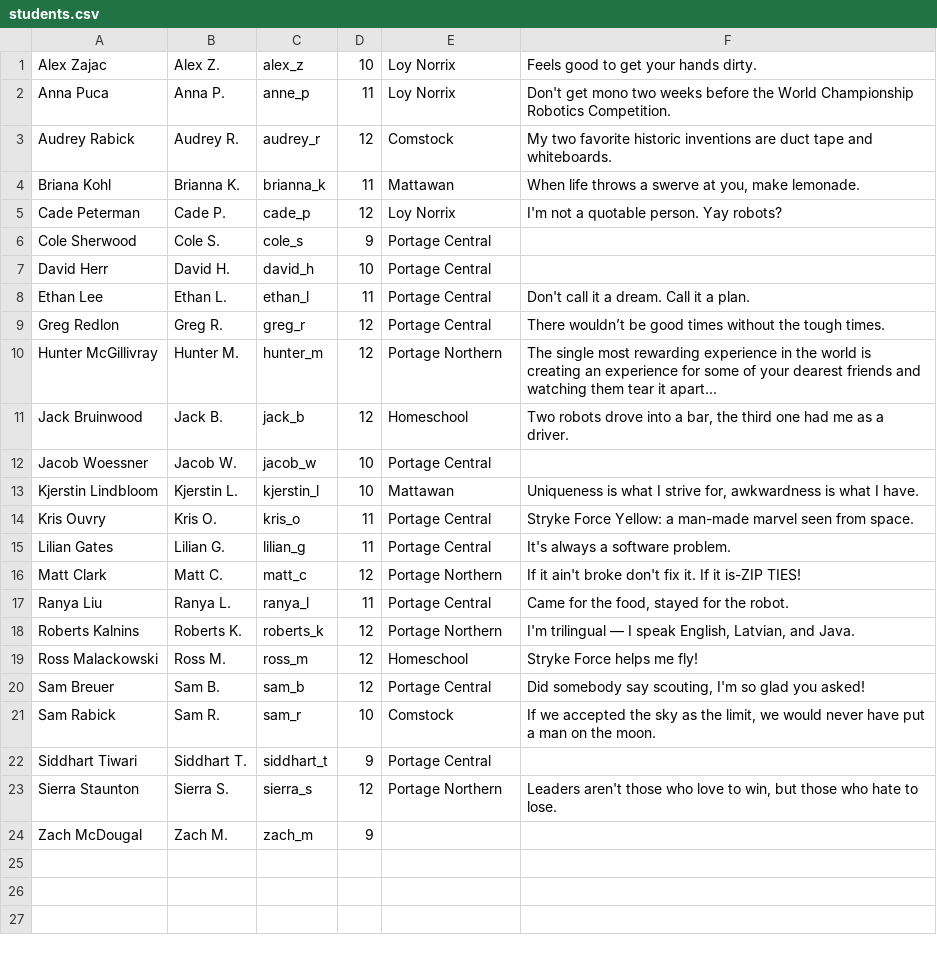
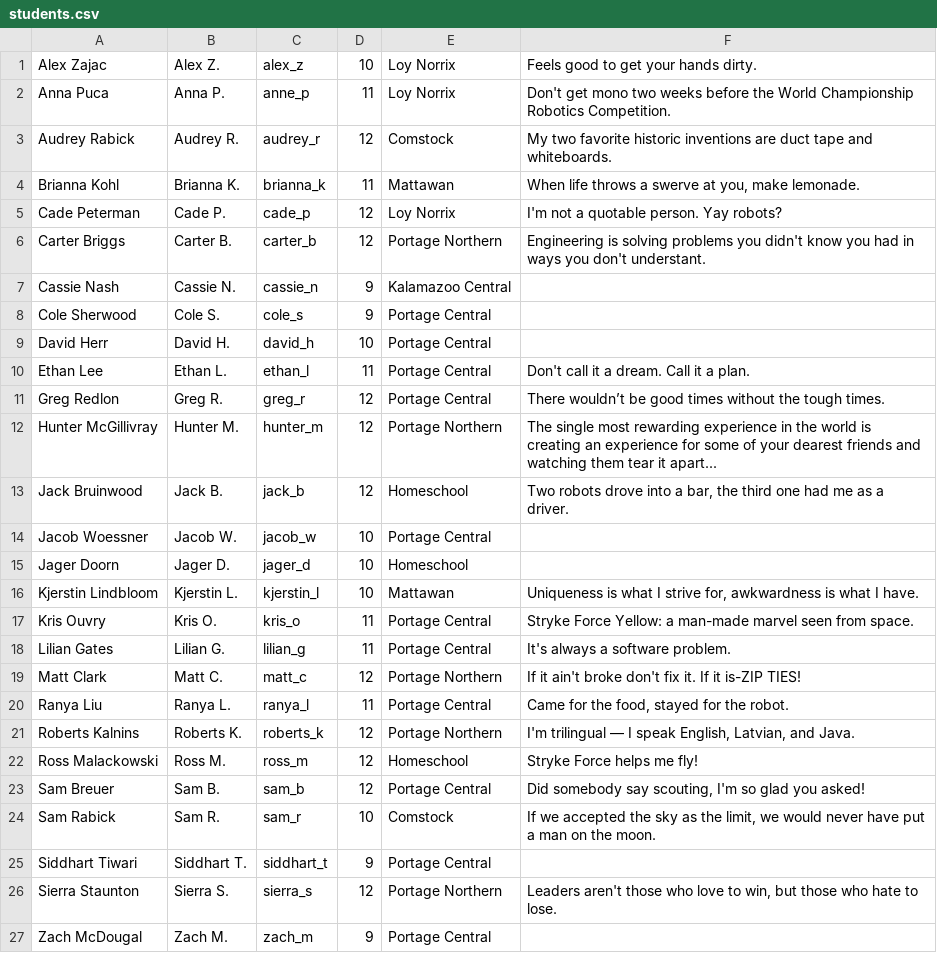
Before and after one commit to strykeforce/strykeforce.org, a CSV file: content/about/students.csv, drawn as a sheet.

Commit message:
Add students

```diff
--- a/content/about/students.csv
+++ b/content/about/students.csv
@@ -3,4 +3,6 @@
 "Audrey Rabick","Audrey R.","audrey_r","12","Comstock","My two favorite historic inventions are duct tape and whiteboards."
-"Briana Kohl","Brianna K.","brianna_k","11","Mattawan","When life throws a swerve at you, make lemonade."
+"Brianna Kohl","Brianna K.","brianna_k","11","Mattawan","When life throws a swerve at you, make lemonade."
 "Cade Peterman","Cade P.","cade_p","12","Loy Norrix","I'm not a quotable person. Yay robots?"
+"Carter Briggs","Carter B.","carter_b","12","Portage Northern","Engineering is solving problems you didn't know you had in ways you don't understant."
+"Cassie Nash","Cassie N.","cassie_n","9","Kalamazoo Central",""
 "Cole Sherwood","Cole S.","cole_s","9","Portage Central",""
@@ -12,2 +14,3 @@
 "Jacob Woessner","Jacob W.","jacob_w","10","Portage Central",""
+"Jager Doorn","Jager D.","jager_d","10","Homeschool",""
 "Kjerstin Lindbloom","Kjerstin L.","kjerstin_l","10","Mattawan","Uniqueness is what I strive for, awkwardness is what I have."
@@ -23,2 +26,2 @@
 "Sierra Staunton","Sierra S.","sierra_s","12","Portage Northern","Leaders aren't those who love to win, but those who hate to lose."
-"Zach McDougal","Zach M.","zach_m","9","",""
+"Zach McDougal","Zach M.","zach_m","9","Portage Central",""
```
Also changed, not shown: 4 other files.
